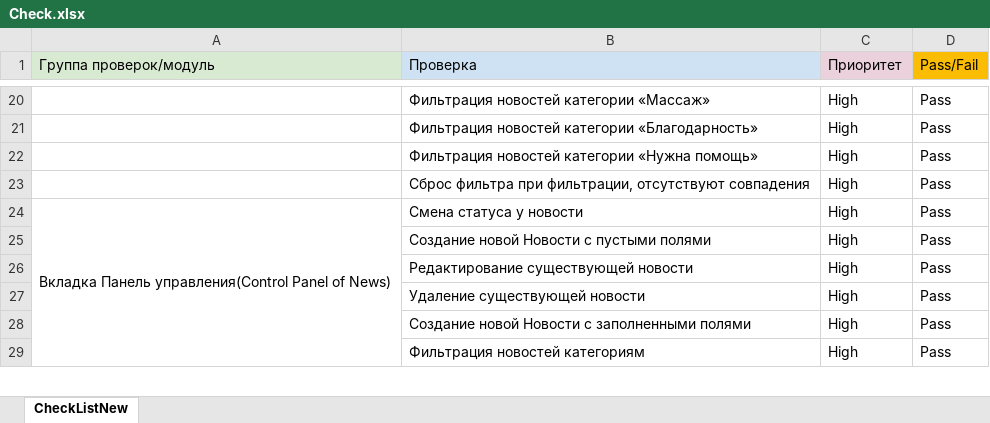
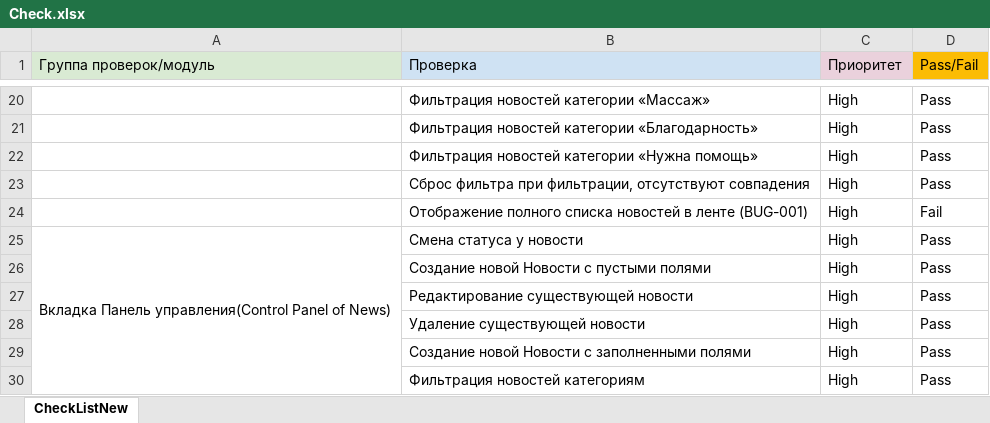
Before and after one commit to Nikrusk/diplom, an Excel workbook: Check.xlsx, sheet CheckListNew, drawn as a sheet; only a part is shown, gaps mark what is left out; values as stored, in another font and other column widths than the file's, no borders; the diff names each change by its address in the sheet, - before the commit and + after, or states it on an @@ line.

```diff
--- a/Check.xlsx (sheet CheckListNew)
+++ b/Check.xlsx (sheet CheckListNew)
+row 24:  | Отображение полного списка новостей в ленте (BUG-001) | High | Fail
```
Also changed, not shown: 1 other file.
